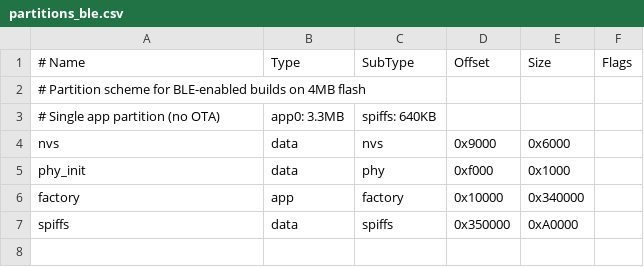
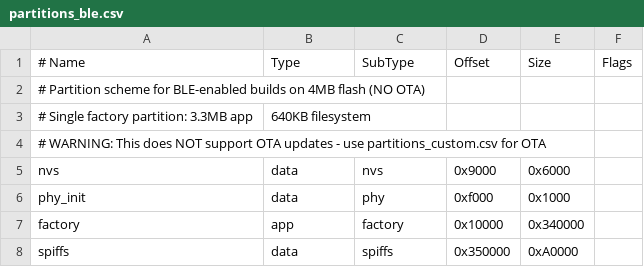
Before and after one commit to henzard/Weighsoft.Hardware.Base, a CSV file: partitions_ble.csv, drawn as a sheet.

```diff
--- a/partitions_ble.csv
+++ b/partitions_ble.csv
@@ -1,4 +1,5 @@
 # Name,   Type, SubType, Offset,  Size, Flags
-# Partition scheme for BLE-enabled builds on 4MB flash
-# Single app partition (no OTA), app0: 3.3MB, spiffs: 640KB
+# Partition scheme for BLE-enabled builds on 4MB flash (NO OTA)
+# Single factory partition: 3.3MB app, 640KB filesystem
+# WARNING: This does NOT support OTA updates - use partitions_custom.csv for OTA
 nvs,      data, nvs,     0x9000,  0x6000,
```
Also changed, not shown: 19 other files.
